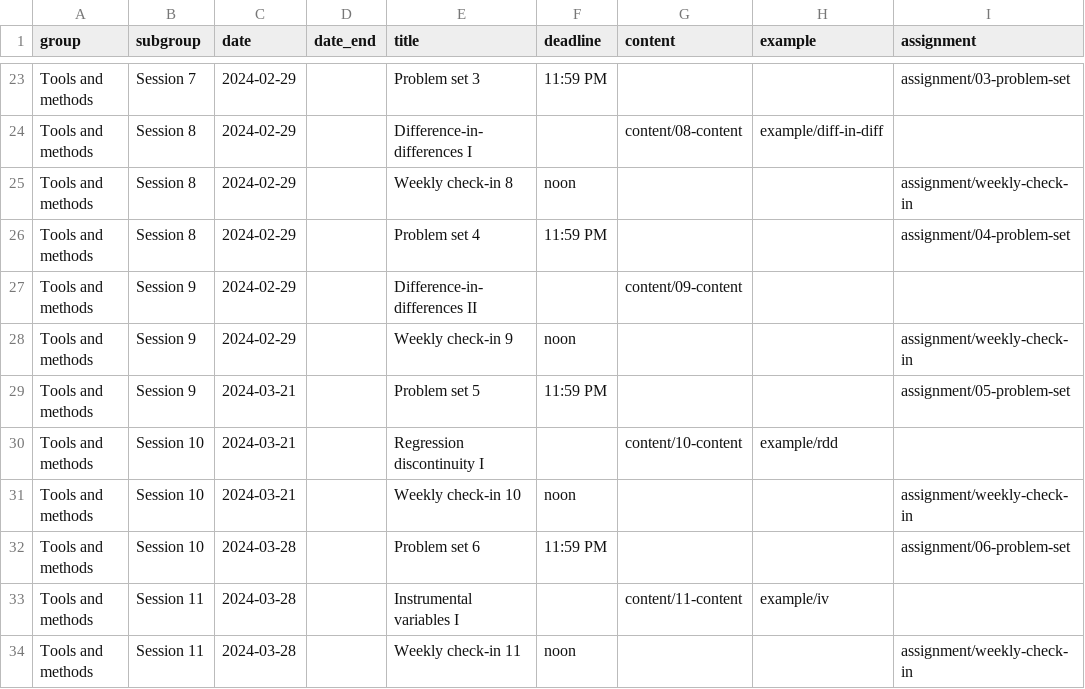
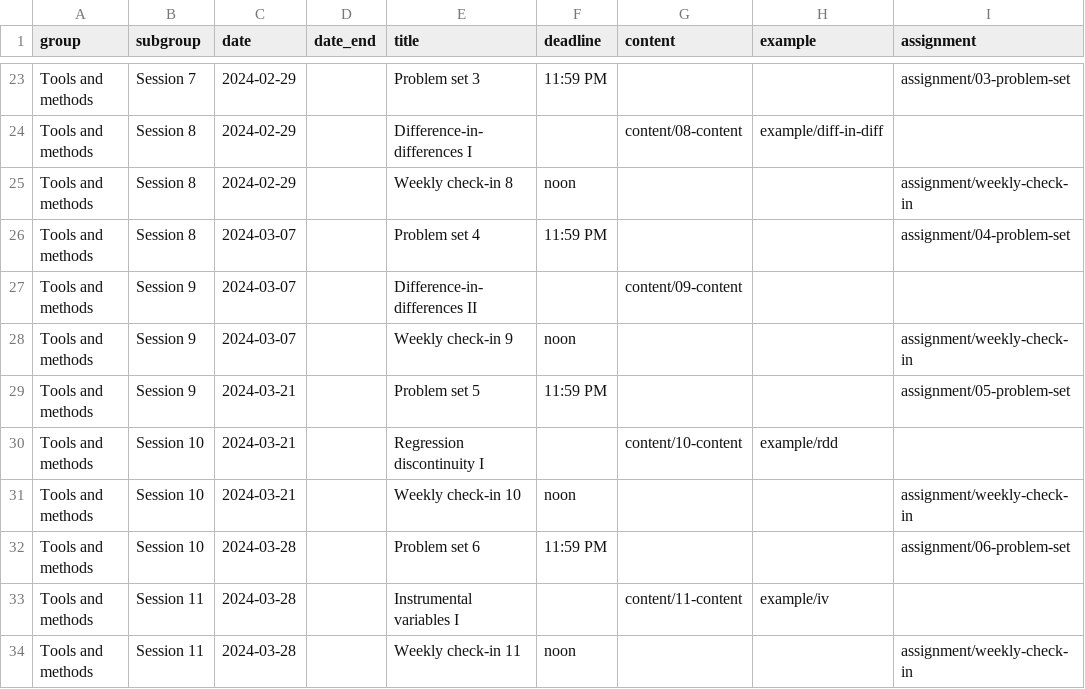
Before and after one commit to andrewheiss/evalsp24.classes.andrewheiss.com, a CSV file: data/schedule.csv, drawn as a sheet; only a part is shown, gaps mark what is left out; the diff names each change by its address in the sheet, - before the commit and + after, or states it on an @@ line.

Commit message:
Fix repeated date

```diff
--- a/data/schedule.csv
+++ b/data/schedule.csv
-C26:C28 (date): 2024-02-29
+C26:C28 (date): 2024-03-07
```
